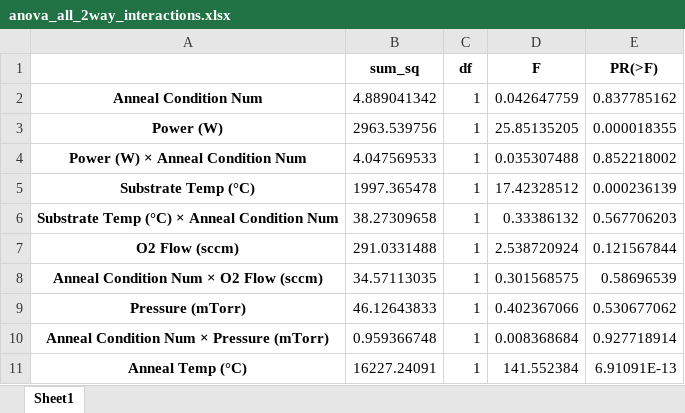
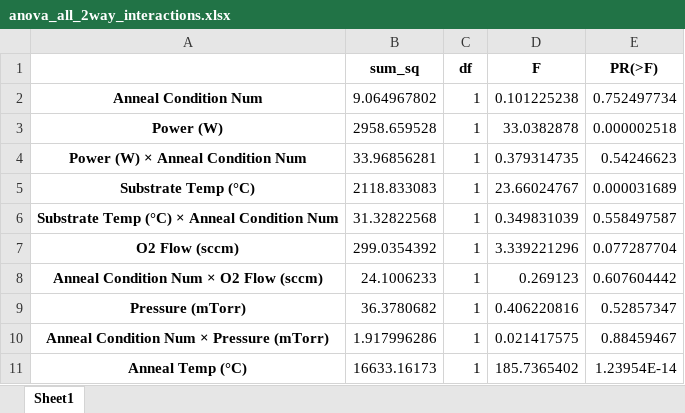
Before and after one commit to Chris1504-fdz/DMREF, an Excel workbook: output/anova_all_2way_interactions.xlsx, sheet Sheet1, drawn as a sheet; only a part is shown; values as stored, in another font and other column widths than the file's, no borders; the diff covers the shown part only; the diff names each change by its address in the sheet, - before the commit and + after, or states it on an @@ line.

```diff
--- a/output/anova_all_2way_interactions.xlsx (sheet Sheet1)
+++ b/output/anova_all_2way_interactions.xlsx (sheet Sheet1)
-B2 (sum_sq): 4.889041342
+B2 (sum_sq): 9.064967802
-D2 (F): 0.042647759
+D2 (F): 0.101225238
-E2 (PR(>F)): 0.837785162
+E2 (PR(>F)): 0.752497734
-B3 (sum_sq): 2963.539756
+B3 (sum_sq): 2958.659528
-D3 (F): 25.85135205
+D3 (F): 33.0382878
-E3 (PR(>F)): 0.000018355
+E3 (PR(>F)): 0.000002518
-B4 (sum_sq): 4.047569533
+B4 (sum_sq): 33.96856281
-D4 (F): 0.035307488
+D4 (F): 0.379314735
-E4 (PR(>F)): 0.852218002
+E4 (PR(>F)): 0.54246623
-B5 (sum_sq): 1997.365478
+B5 (sum_sq): 2118.833083
-D5 (F): 17.42328512
+D5 (F): 23.66024767
-E5 (PR(>F)): 0.000236139
+E5 (PR(>F)): 0.000031689
-B6 (sum_sq): 38.27309658
+B6 (sum_sq): 31.32822568
-D6 (F): 0.33386132
+D6 (F): 0.349831039
-E6 (PR(>F)): 0.567706203
+E6 (PR(>F)): 0.558497587
-B7 (sum_sq): 291.0331488
+B7 (sum_sq): 299.0354392
-D7 (F): 2.538720924
+D7 (F): 3.339221296
-E7 (PR(>F)): 0.121567844
+E7 (PR(>F)): 0.077287704
-B8 (sum_sq): 34.57113035
+B8 (sum_sq): 24.1006233
-D8 (F): 0.301568575
+D8 (F): 0.269123
-E8 (PR(>F)): 0.58696539
+E8 (PR(>F)): 0.607604442
-B9 (sum_sq): 46.12643833
+B9 (sum_sq): 36.3780682
-D9 (F): 0.402367066
+D9 (F): 0.406220816
-E9 (PR(>F)): 0.530677062
+E9 (PR(>F)): 0.52857347
-B10 (sum_sq): 0.959366748
+B10 (sum_sq): 1.917996286
-D10 (F): 0.008368684
+D10 (F): 0.021417575
-E10 (PR(>F)): 0.927718914
+E10 (PR(>F)): 0.88459467
-B11 (sum_sq): 16227.24091
+B11 (sum_sq): 16633.16173
-D11 (F): 141.552384
+D11 (F): 185.7365402
-E11 (PR(>F)): 6.91091E-13
+E11 (PR(>F)): 1.23954E-14
```
Also changed, not shown: 35 edited cells elsewhere in this sheet, output/anova_no_high_cooksd.xlsx, output/anova_significance_comparison.xlsx, 36 other files.
